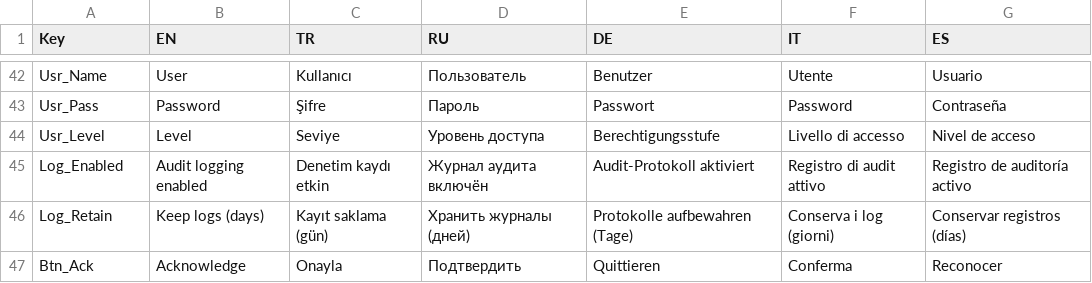
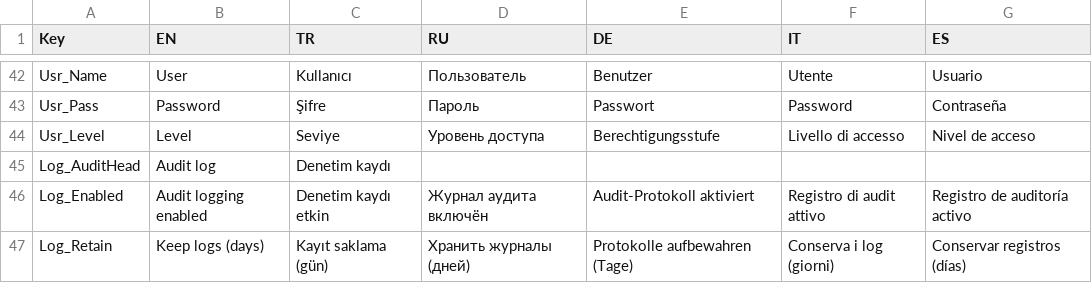
Before and after one commit to Sereftasan/HMI, a CSV file: KabanHMI/CommonTranslations.csv, drawn as a sheet; only a part is shown, gaps mark what is left out; the shorter side is filled out with more unchanged rows.

```diff
--- a/KabanHMI/CommonTranslations.csv
+++ b/KabanHMI/CommonTranslations.csv
@@ -44,2 +44,3 @@ Usr_Pass;Password;Şifre;Пароль;Passwort;Password;Contraseña
 Usr_Level;Level;Seviye;Уровень доступа;Berechtigungsstufe;Livello di accesso;Nivel de acceso
+Log_AuditHead;Audit log;Denetim kaydı;;;;
 Log_Enabled;Audit logging enabled;Denetim kaydı etkin;Журнал аудита включён;Audit-Protokoll aktiviert;Registro di audit attivo;Registro de auditoría activo
```
Also changed, not shown: 7 other files.
